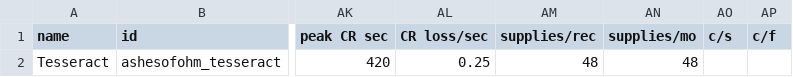
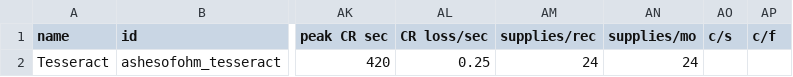
Before and after one commit to MildlyFootwear/starsector-AshesOfOhm, a CSV file: data/hulls/ship_data.csv, drawn as a sheet; only a part is shown, gaps mark what is left out; the diff names each change by its address in the sheet, - before the commit and + after, or states it on an @@ line.

Commit message:
Adjustments to how the replica super ship is implemented.

```diff
--- a/data/hulls/ship_data.csv
+++ b/data/hulls/ship_data.csv
-AM2 (supplies/rec): 48
+AM2 (supplies/rec): 24
-AN2 (supplies/mo): 48
+AN2 (supplies/mo): 24
```
Also changed, not shown: 4 other files.
